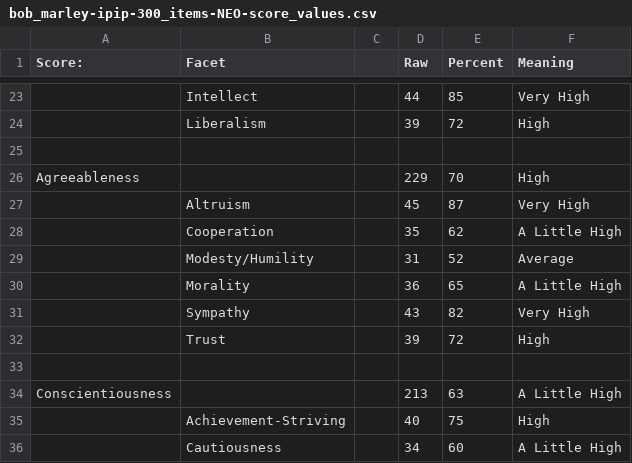
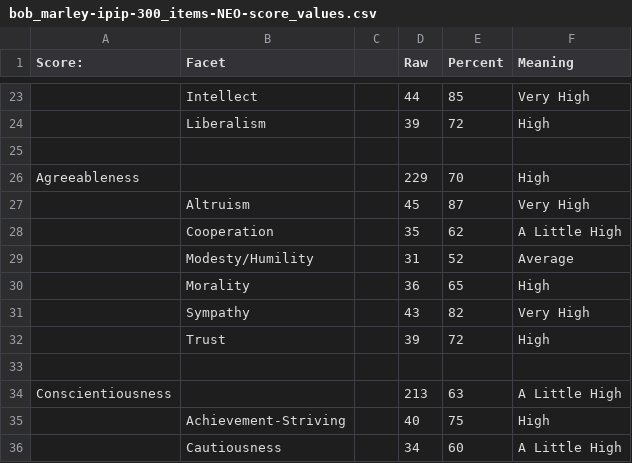
Before and after one commit to tomwhartung/five_factor_model, a CSV file: results/famous/bob_marley-ipip-300_items-NEO-score_values.csv, drawn as a sheet; only a part is shown, gaps mark what is left out.

Commit message:
Updating bob_marley-ipip-300_items-NEO-score_values.csv to use the new formulas for the Meaning column caused a minor change in bob_marley-ipip-300_items-NEO-score_values.csv .

```diff
--- a/results/famous/bob_marley-ipip-300_items-NEO-score_values.csv
+++ b/results/famous/bob_marley-ipip-300_items-NEO-score_values.csv
@@ -29,3 +29,3 @@ Agreeableness,,,229,70,High
 ,Modesty/Humility,,31,52,Average
-,Morality,,36,65,A Little High
+,Morality,,36,65,High
 ,Sympathy,,43,82,Very High
```
